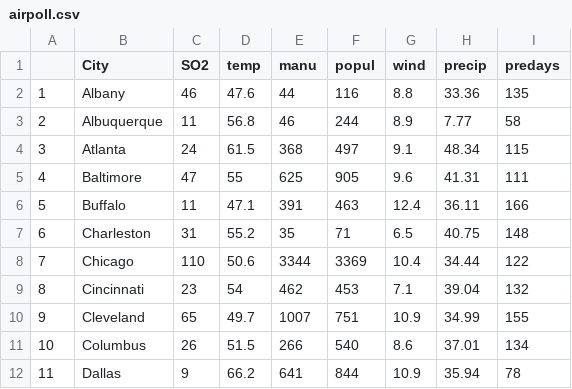
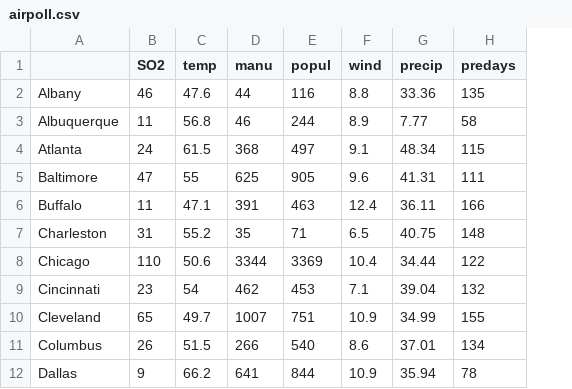
Before and after one commit to xizhen-cai/Teaching, a CSV file: airpoll.csv, drawn as a sheet; only a part is shown; removed rows and columns are numbered as before the commit, all else as after; the diff names each change by its address in the sheet, - before the commit and + after, or states it on an @@ line.

Commit message:
update file

```diff
--- a/airpoll.csv
+++ b/airpoll.csv
-column A, rows 2-12: 1 | 2 | 3 | 4 | 5 | 6 | 7 | 8 | 9 | 10 | 11
-A1: City
+A1: (empty)
```
